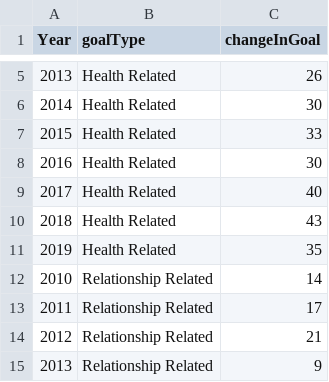
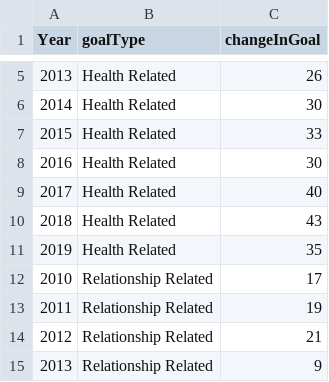
Before and after one commit to IronoaNik/web, a CSV file: changeGoal.csv, drawn as a sheet; only a part is shown, gaps mark what is left out.

Commit message:
Update changeGoal.csv

```diff
--- a/changeGoal.csv
+++ b/changeGoal.csv
@@ -11,4 +11,4 @@ Year,goalType,changeInGoal
 2019,Health Related,35
-2010,Relationship Related,14
-2011,Relationship Related,17
+2010,Relationship Related,17
+2011,Relationship Related,19
 2012,Relationship Related,21
```
